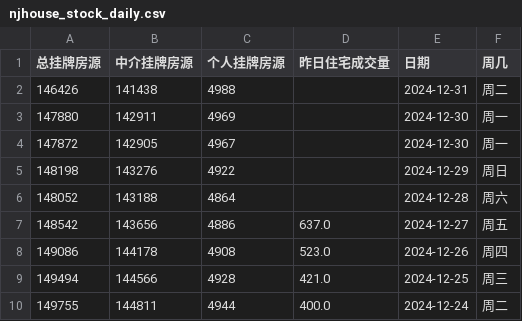
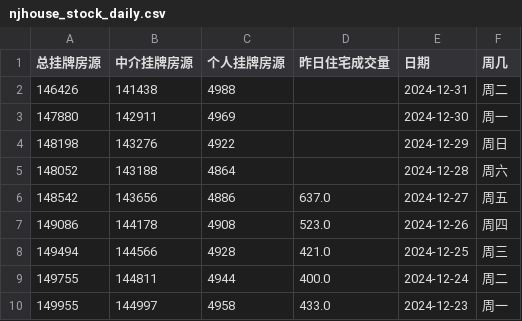
Before and after one commit to Channe/njhouse, a CSV file: house_scripts/njhouse_stock_daily/njhouse_stock_daily.csv, drawn as a sheet; only a part is shown; the shorter side is filled out with more unchanged rows; the diff names each change by its address in the sheet, - before the commit and + after, or states it on an @@ line.

```diff
--- a/house_scripts/njhouse_stock_daily/njhouse_stock_daily.csv
+++ b/house_scripts/njhouse_stock_daily/njhouse_stock_daily.csv
-row 4: 147872 | 142905 | 4967 |  | 2024-12-30 | 周一
```
Also changed, not shown: house_scripts/njhouse_stock_daily/njhouse_bk_daily.csv, 1 other file.
